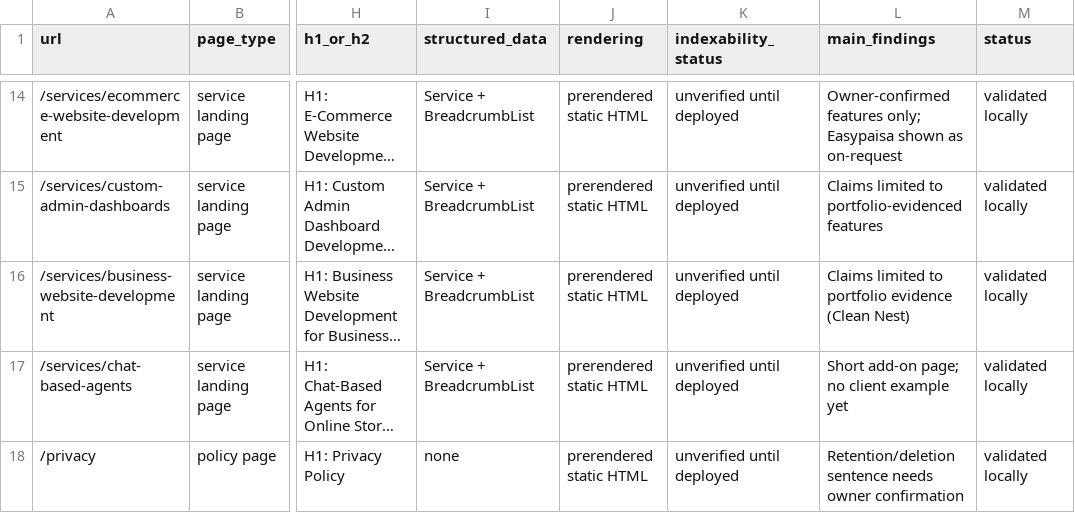
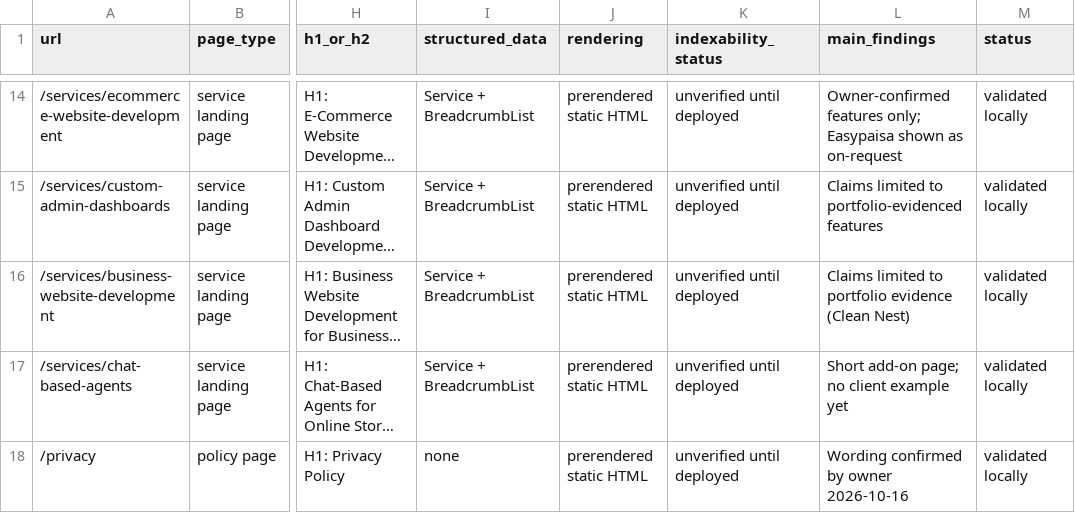
Before and after one commit to HassanAhmed270/HACommerceX-Site, a CSV file: seo/PAGE_INVENTORY.csv, drawn as a sheet; only a part is shown, gaps mark what is left out; long unchanged cells end in …; the diff names each change by its address in the sheet, - before the commit and + after, or states it on an @@ line.

```diff
--- a/seo/PAGE_INVENTORY.csv
+++ b/seo/PAGE_INVENTORY.csv
-L18 (main_findings): Retention/deletion sentence needs owner confirmation
+L18 (main_findings): Wording confirmed by owner 2026-10-16
```
Also changed, not shown: 7 other files.
